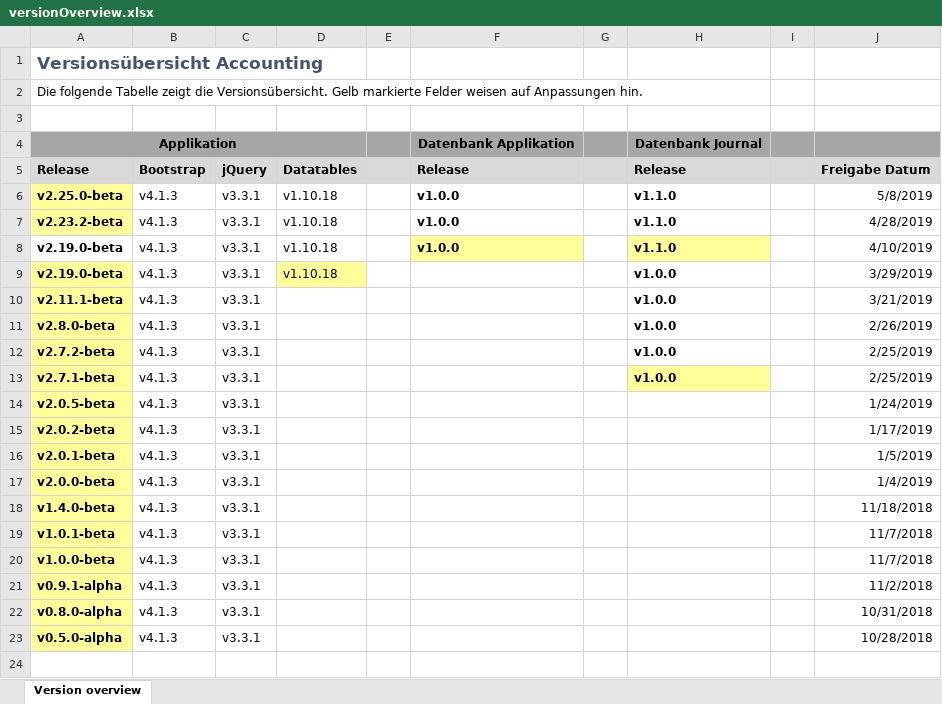
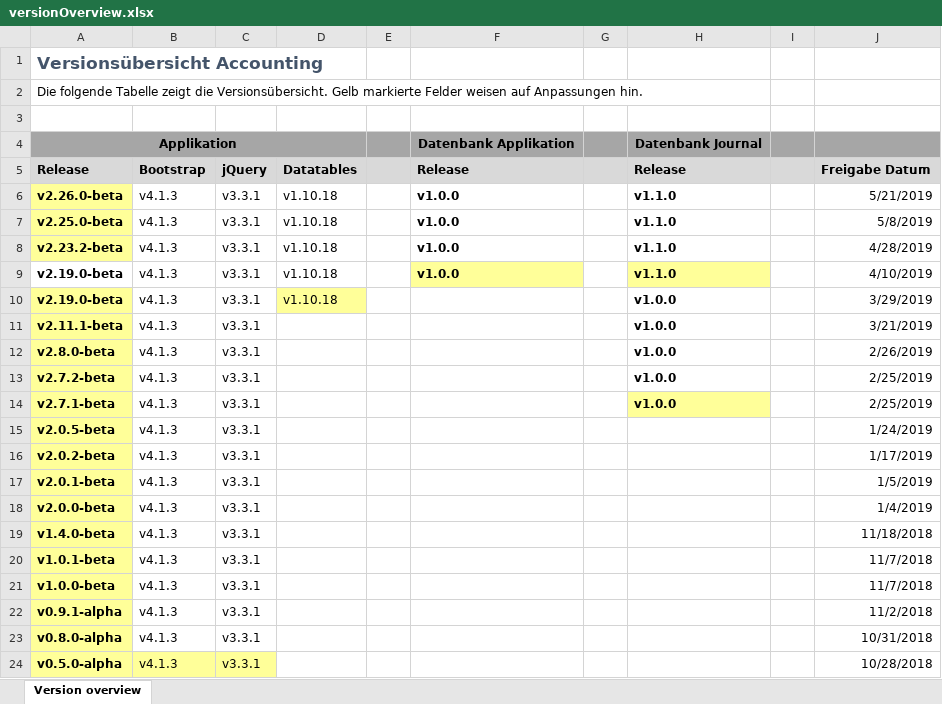
Before and after one commit to albrecht-net/accounting, an Excel workbook: versionOverview.xlsx, sheet Version overview, drawn as a sheet; values as stored, in another font and other column widths than the file's, no borders; addresses are those after the commit; the diff names each change by its address in the sheet, - before the commit and + after, or states it on an @@ line.

Commit message:
Versionsübersicht v2.26.0-beta Accounting

```diff
--- a/versionOverview.xlsx (sheet Version overview)
+++ b/versionOverview.xlsx (sheet Version overview)
+row 6: v2.26.0-beta | v4.1.3 | v3.3.1 | v1.10.18 |  | v1.0.0 |  | v1.1.0 |  | 5/21/2019
-B24:C24 fill: none
+B24:C24 fill: #FFFF99
```
